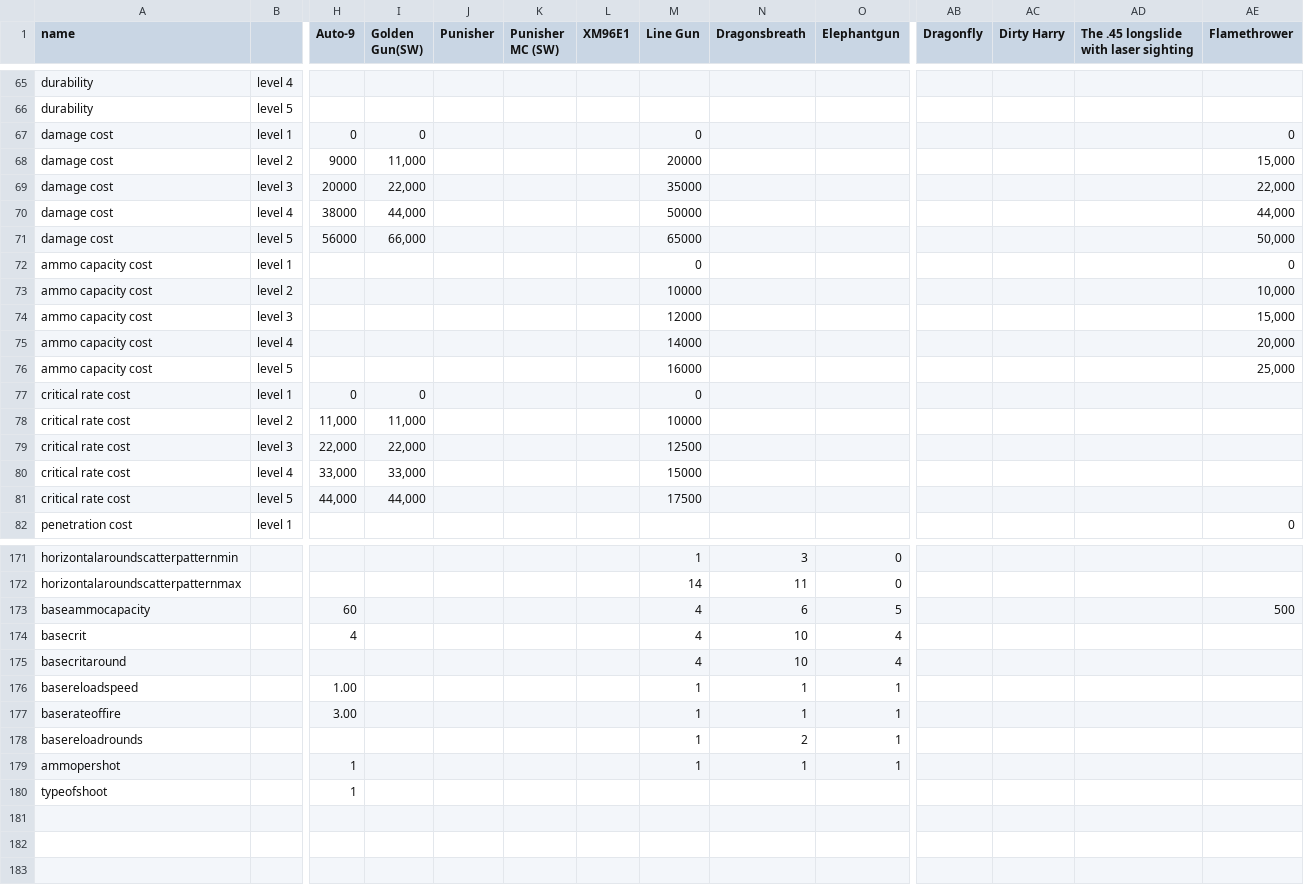
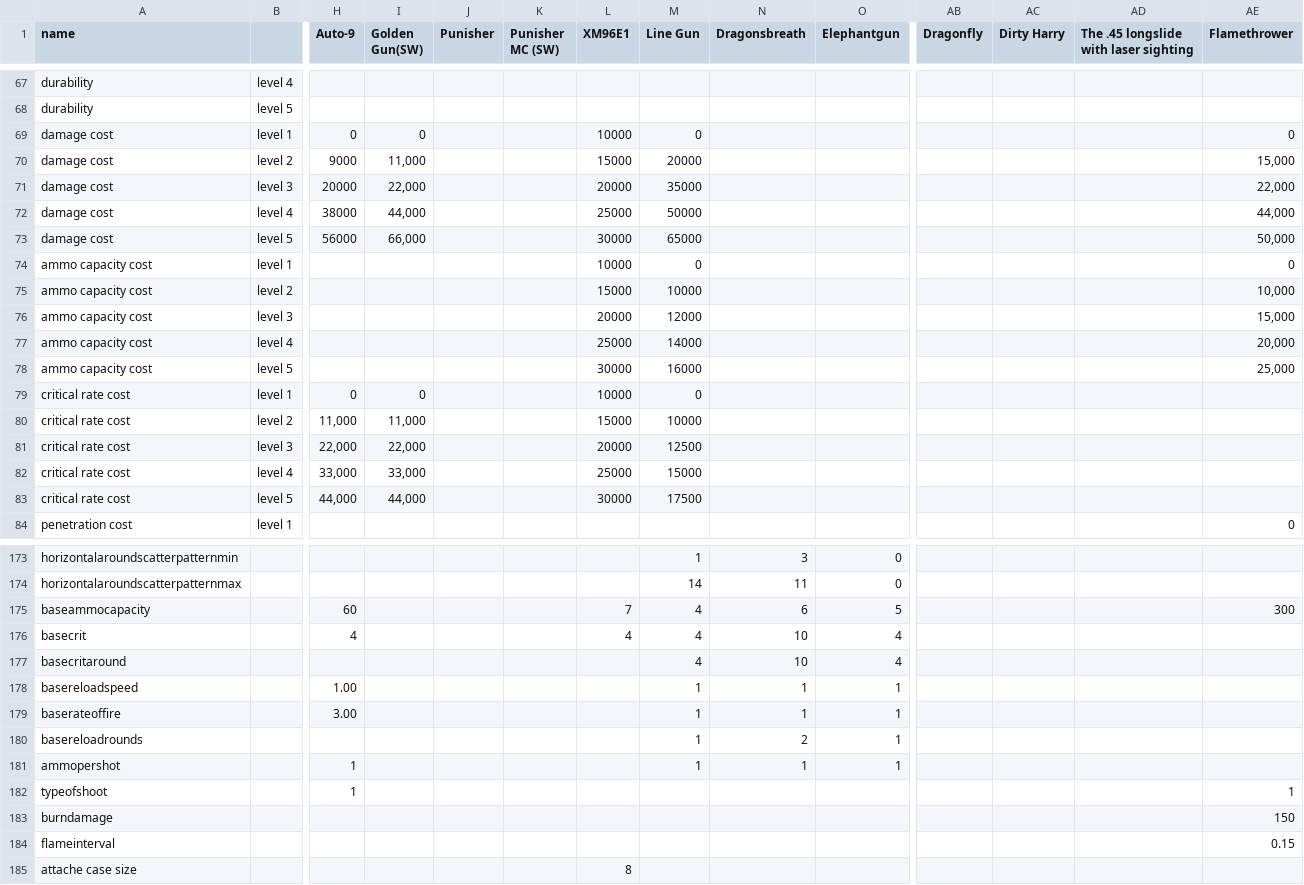
Before and after one commit to biorand/re4r, a CSV file: src/IntelOrca.Biohazard.BioRand.RE4R/data/wpbase.csv, drawn as a sheet; only a part is shown, gaps mark what is left out; addresses are those after the commit; rows hold the shown columns only; the diff covers the shown part only; the diff names each change by its address in the sheet, - before the commit and + after, or states it on an @@ line.

```diff
--- a/src/IntelOrca.Biohazard.BioRand.RE4R/data/wpbase.csv
+++ b/src/IntelOrca.Biohazard.BioRand.RE4R/data/wpbase.csv
-L69 (XM96E1): (empty)
+L69 (XM96E1): 10000
-L70 (XM96E1): (empty)
+L70 (XM96E1): 15000
-L71 (XM96E1): (empty)
+L71 (XM96E1): 20000
-L72 (XM96E1): (empty)
+L72 (XM96E1): 25000
-L73 (XM96E1): (empty)
+L73 (XM96E1): 30000
-L74 (XM96E1): (empty)
+L74 (XM96E1): 10000
-L75 (XM96E1): (empty)
+L75 (XM96E1): 15000
-L76 (XM96E1): (empty)
+L76 (XM96E1): 20000
-L77 (XM96E1): (empty)
+L77 (XM96E1): 25000
-L78 (XM96E1): (empty)
+L78 (XM96E1): 30000
-L79 (XM96E1): (empty)
+L79 (XM96E1): 10000
-L80 (XM96E1): (empty)
+L80 (XM96E1): 15000
-L81 (XM96E1): (empty)
+L81 (XM96E1): 20000
-L82 (XM96E1): (empty)
+L82 (XM96E1): 25000
-L83 (XM96E1): (empty)
+L83 (XM96E1): 30000
-L175 (XM96E1): (empty)
+L175 (XM96E1): 7
-AE175 (Flamethrower): 500
+AE175 (Flamethrower): 300
-L176 (XM96E1): (empty)
+L176 (XM96E1): 4
-AE182 (Flamethrower): (empty)
+AE182 (Flamethrower): 1
+row 183: burndamage |  |  |  |  |  |  |  |  |  |  |  |  | 150
+row 184: flameinterval |  |  |  |  |  |  |  |  |  |  |  |  | 0.15
+row 185: attache case size |  |  |  |  |  | 8
```
Also changed, not shown: 2 added rows and 80 edited cells elsewhere in this file, src/IntelOrca.Biohazard.BioRand.RE4R/data/recipe.csv, src/IntelOrca.Biohazard.BioRand.RE4R/data/wpstats.csv.
